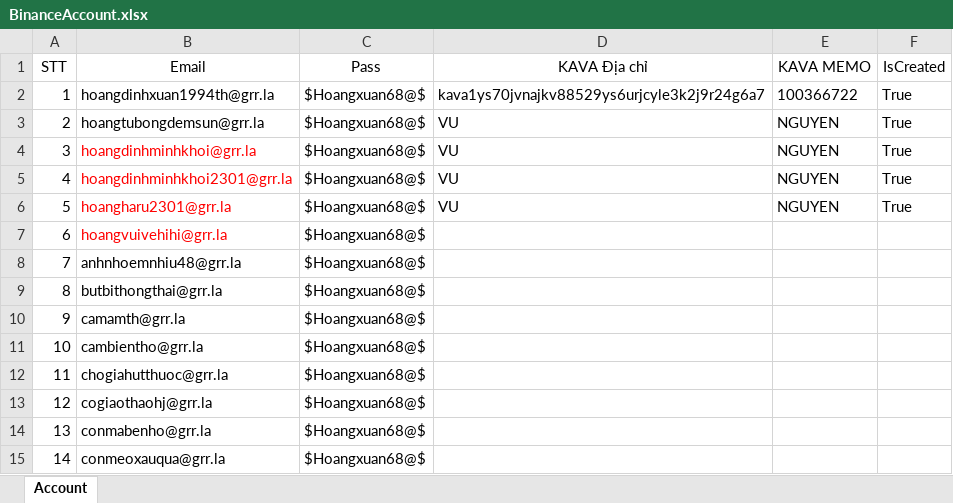
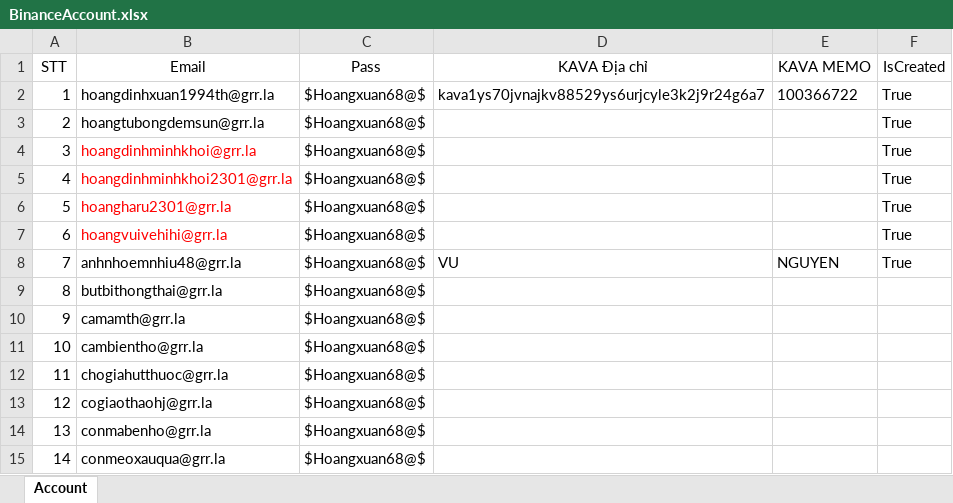
Before and after one commit to dzunguyenit/POM_New, an Excel workbook: data/BinanceAccount.xlsx, sheet Account, drawn as a sheet; only a part is shown; values as stored, in another font and other column widths than the file's, no borders; the diff names each change by its address in the sheet, - before the commit and + after, or states it on an @@ line.

```diff
--- a/data/BinanceAccount.xlsx (sheet Account)
+++ b/data/BinanceAccount.xlsx (sheet Account)
-D3:D6 (KAVA Địa chỉ): VU
+D3:D6 (KAVA Địa chỉ): (empty)
-E3:E6 (KAVA MEMO): NGUYEN
+E3:E6 (KAVA MEMO): (empty)
-F7:F8 (IsCreated): (empty)
+F7:F8 (IsCreated): True
-D8 (KAVA Địa chỉ): (empty)
+D8 (KAVA Địa chỉ): VU
-E8 (KAVA MEMO): (empty)
+E8 (KAVA MEMO): NGUYEN
```
Also changed, not shown: 9 other files.
